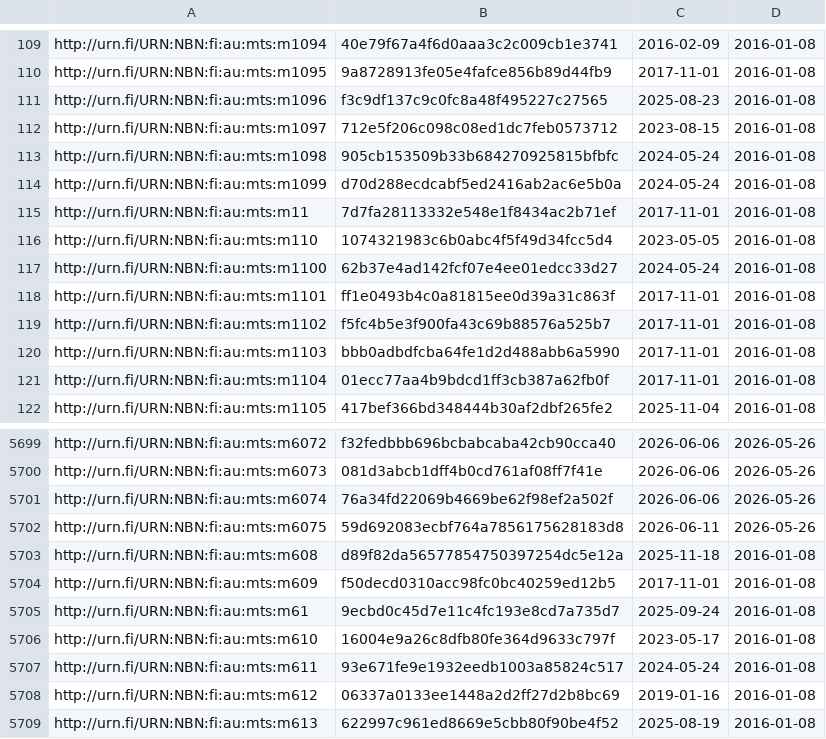
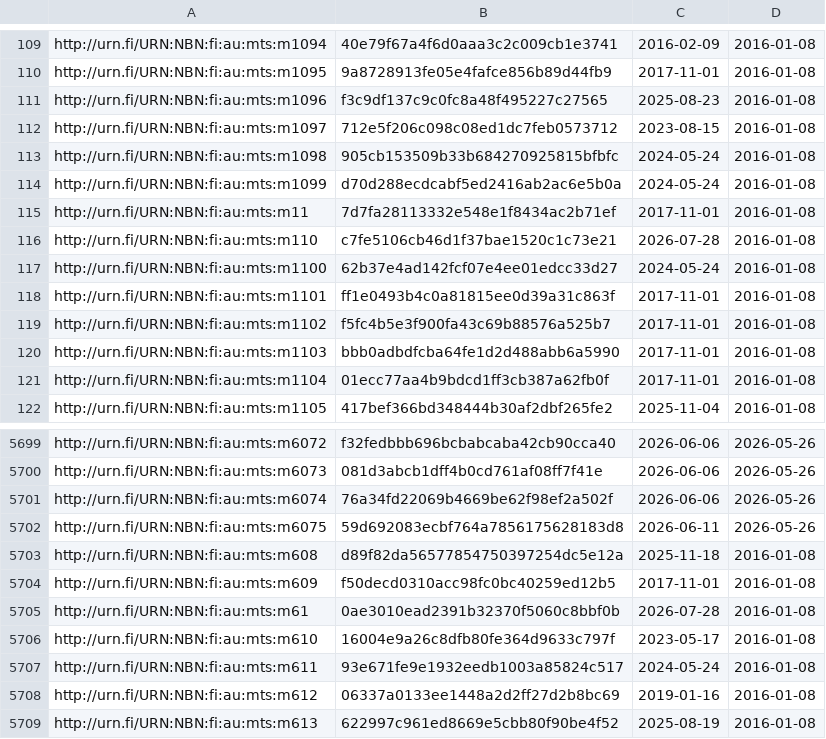
Before and after one commit to NatLibFi/Finto-data, a TSV file: vocabularies/metatietosanasto/timestamps.tsv, drawn as a sheet; only a part is shown, gaps mark what is left out.

Commit message:
automaattipäivitys: metatietosanasto-julkaisuversio

```diff
--- a/vocabularies/metatietosanasto/timestamps.tsv
+++ b/vocabularies/metatietosanasto/timestamps.tsv
@@ -115,3 +115,3 @@ http://urn.fi/URN:NBN:fi:au:mts:m1099	d70d288ecdcabf5ed2416ab2ac6e5b0a	2024-05-2
 http://urn.fi/URN:NBN:fi:au:mts:m11	7d7fa28113332e548e1f8434ac2b71ef	2017-11-01	2016-01-08
-http://urn.fi/URN:NBN:fi:au:mts:m110	1074321983c6b0abc4f5f49d34fcc5d4	2023-05-05	2016-01-08
+http://urn.fi/URN:NBN:fi:au:mts:m110	c7fe5106cb46d1f37bae1520c1c73e21	2026-07-28	2016-01-08
 http://urn.fi/URN:NBN:fi:au:mts:m1100	62b37e4ad142fcf07e4ee01edcc33d27	2024-05-24	2016-01-08
@@ -5704,3 +5704,3 @@ http://urn.fi/URN:NBN:fi:au:mts:m608	d89f82da56577854750397254dc5e12a	2025-11-18
 http://urn.fi/URN:NBN:fi:au:mts:m609	f50decd0310acc98fc0bc40259ed12b5	2017-11-01	2016-01-08
-http://urn.fi/URN:NBN:fi:au:mts:m61	9ecbd0c45d7e11c4fc193e8cd7a735d7	2025-09-24	2016-01-08
+http://urn.fi/URN:NBN:fi:au:mts:m61	0ae3010ead2391b32370f5060c8bbf0b	2026-07-28	2016-01-08
 http://urn.fi/URN:NBN:fi:au:mts:m610	16004e9a26c8dfb80fe364d9633c797f	2023-05-17	2016-01-08
```
Also changed, not shown: 1 other file.
